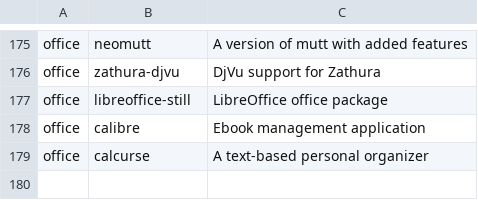
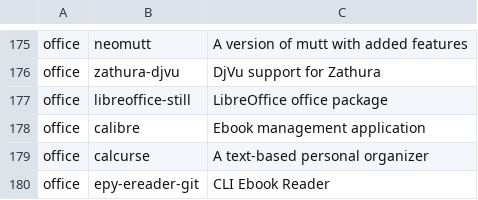
Before and after one commit to klozamarek/dotfiles_new, a CSV file: apps.csv, drawn as a sheet; only a part is shown, gaps mark what is left out; the diff names each change by its address in the sheet, - before the commit and + after, or states it on an @@ line.

```diff
--- a/apps.csv
+++ b/apps.csv
+row 180: office | epy-ereader-git | CLI Ebook Reader
```
Also changed, not shown: 4 other files.
